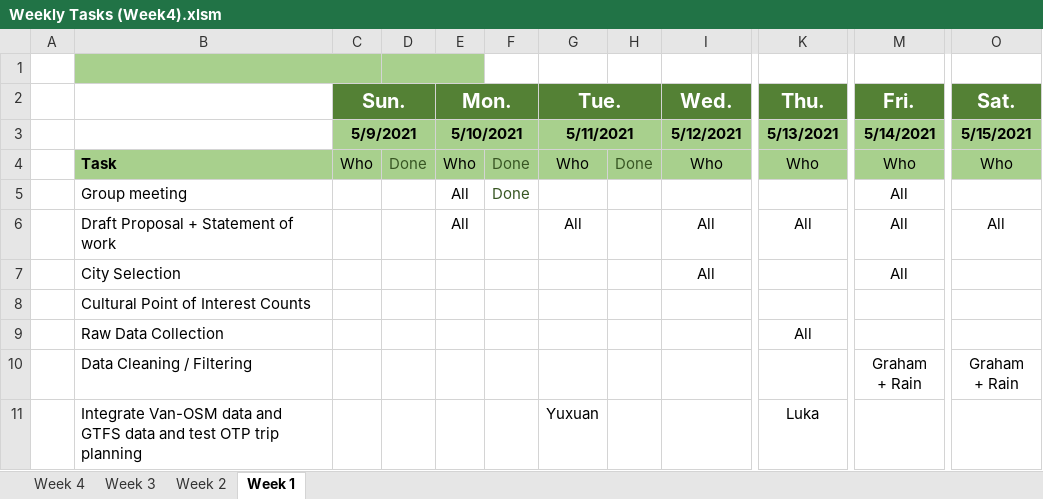
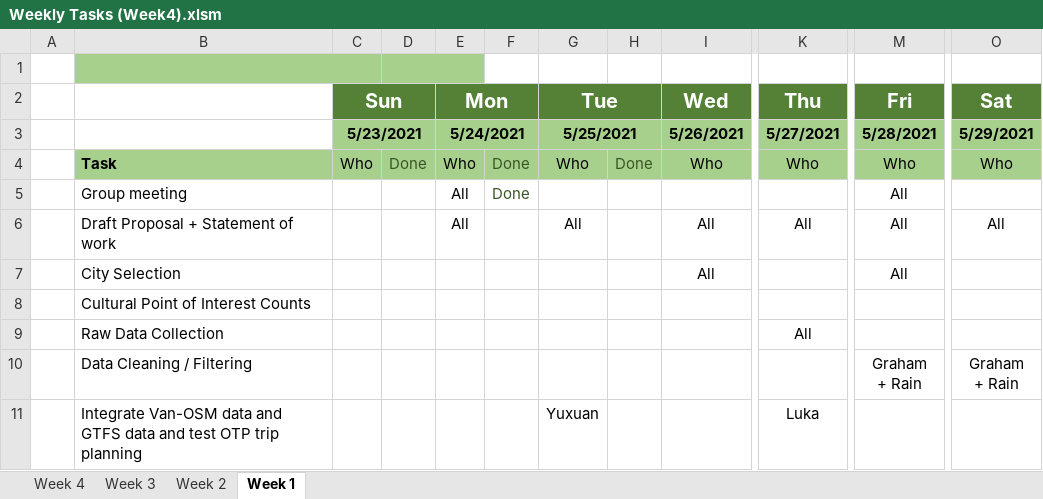
Before and after one commit to ubco-mds-2020-labs/w2020-data599-capstone-projects-statistics-canada-transit, an Excel workbook: weekly/weekly-updates/Weekly Tasks (Week4).xlsm, sheet Week 1, drawn as a sheet; only a part is shown, gaps mark what is left out; values as stored, in another font and other column widths than the file's, no borders; charts and pictures and table styles not drawn; removed rows and columns are numbered as before the commit, all else as after; rows hold the shown columns only; the diff names each change by its address in the sheet, - before the commit and + after, or states it on an @@ line.

Commit message:
update weekly tasks for week 6

```diff
--- a/weekly/weekly-updates/Weekly Tasks (Week4).xlsm (sheet Week 1)
+++ b/weekly/weekly-updates/Weekly Tasks (Week4).xlsm (sheet Week 1)
-C2: Sun.
+C2: Sun
-E2: Mon.
+E2: Mon
-G2: Tue.
+G2: Tue
-I2: Wed.
+I2: Wed
-K2: Thu.
+K2: Thu
-M2: Fri.
+M2: Fri
-O2: Sat.
+O2: Sat
-row 3:  |  | 5/9/2021 |  | 5/10/2021 |  | 5/11/2021 |  | 5/12/2021 | 5/13/2021 | 5/14/2021 | 5/15/2021
+row 3:  |  | 5/23/2021 |  | 5/24/2021 |  | 5/25/2021 |  | 5/26/2021 | 5/27/2021 | 5/28/2021 | 5/29/2021
```
Also changed, not shown: sheet Week 4, sheet Week 2, sheet Week 3, hidden cells, charts or pictures, weekly/weekly-updates/Weekly Tasks (Week 5 and 6).xlsm.
